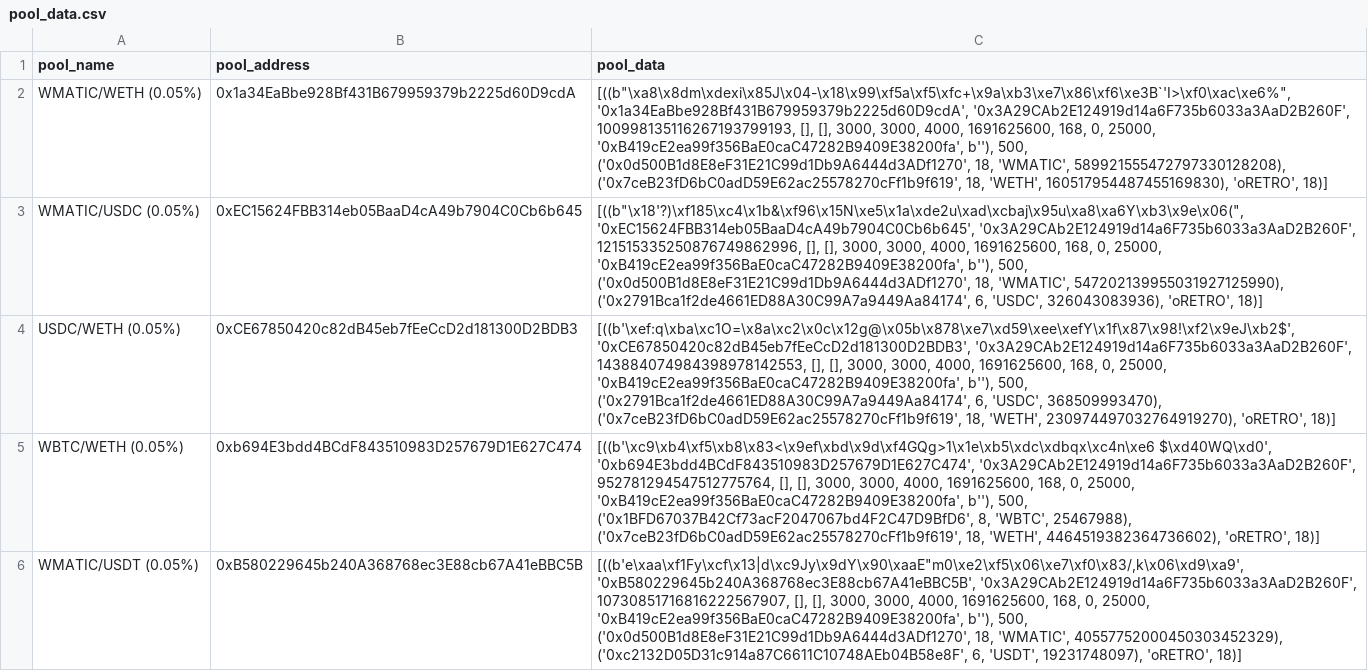
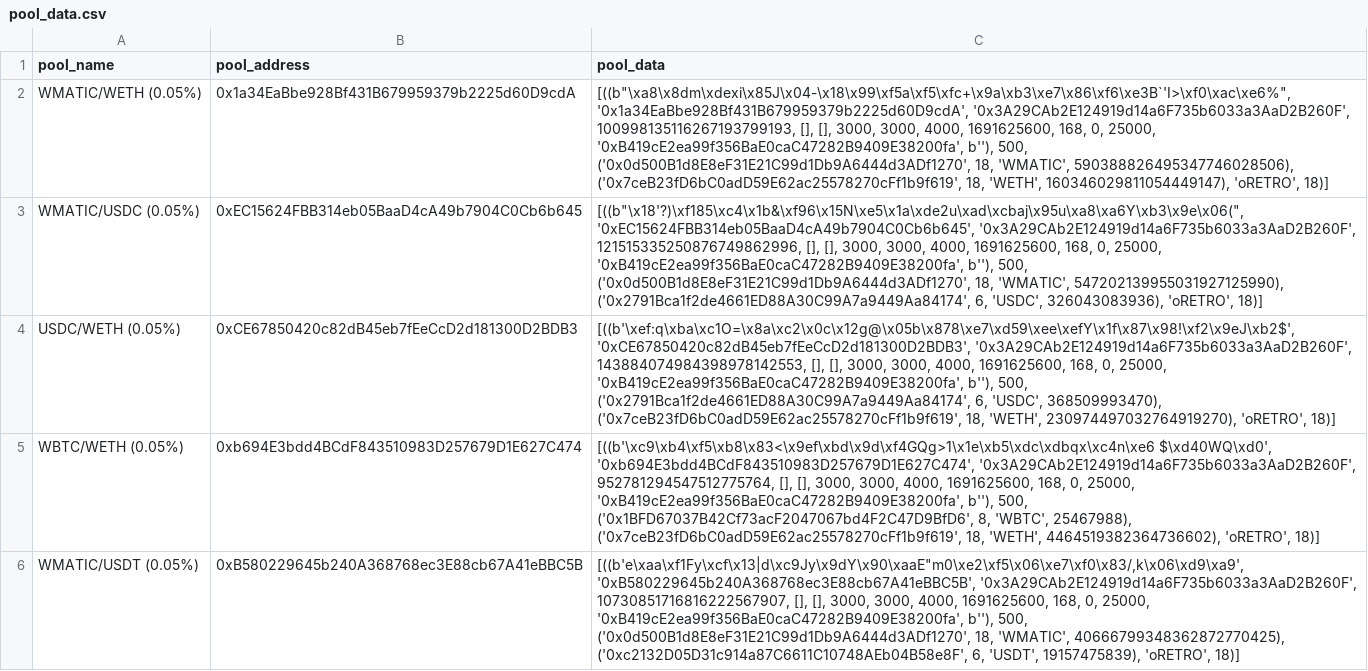
Before and after one commit to ALMIGHTYABE/Retro-Data, a CSV file: data/pool_data.csv, drawn as a sheet; only a part is shown; the diff covers the shown part only.

```diff
--- a/data/pool_data.csv
+++ b/data/pool_data.csv
@@ -1,3 +1,3 @@
 pool_name,pool_address,pool_data
-WMATIC/WETH (0.05%),0x1a34EaBbe928Bf431B679959379b2225d60D9cdA,"[((b""\xa8\x8dm\xdexi\x85J\x04-\x18\x99\xf5a\xf5\xfc+\x9a\xb3\xe7\x86\xf6\xe3B`'I>\xf0\xac\xe6%"", '0x1a34EaBbe928Bf431B679959379b2225d60D9cdA', '0x3A29CAb2E124919d14a6F735b6033a3AaD2B260F', 100998135116267193799193, [], [], 3000, 3000, 4000, 1691625600, 168, 0, 25000, '0xB419cE2ea99f356BaE0caC47282B9409E38200fa', b''), 500, ('0x0d500B1d8E8eF31E21C99d1Db9A6444d3ADf1270', 18, 'WMATIC', 589921555472797330128208), ('0x7ceB23fD6bC0adD59E62ac25578270cFf1b9f619', 18, 'WETH', 160517954487455169830), 'oRETRO', 18)]"
+WMATIC/WETH (0.05%),0x1a34EaBbe928Bf431B679959379b2225d60D9cdA,"[((b""\xa8\x8dm\xdexi\x85J\x04-\x18\x99\xf5a\xf5\xfc+\x9a\xb3\xe7\x86\xf6\xe3B`'I>\xf0\xac\xe6%"", '0x1a34EaBbe928Bf431B679959379b2225d60D9cdA', '0x3A29CAb2E124919d14a6F735b6033a3AaD2B260F', 100998135116267193799193, [], [], 3000, 3000, 4000, 1691625600, 168, 0, 25000, '0xB419cE2ea99f356BaE0caC47282B9409E38200fa', b''), 500, ('0x0d500B1d8E8eF31E21C99d1Db9A6444d3ADf1270', 18, 'WMATIC', 590388826495347746028506), ('0x7ceB23fD6bC0adD59E62ac25578270cFf1b9f619', 18, 'WETH', 160346029811054449147), 'oRETRO', 18)]"
 WMATIC/USDC (0.05%),0xEC15624FBB314eb05BaaD4cA49b7904C0Cb6b645,"[((b""\x18'?)\xf185\xc4\x1b&\xf96\x15N\xe5\x1a\xde2u\xad\xcbaj\x95u\xa8\xa6Y\xb3\x9e\x06("", '0xEC15624FBB314eb05BaaD4cA49b7904C0Cb6b645', '0x3A29CAb2E124919d14a6F735b6033a3AaD2B260F', 121515335250876749862996, [], [], 3000, 3000, 4000, 1691625600, 168, 0, 25000, '0xB419cE2ea99f356BaE0caC47282B9409E38200fa', b''), 500, ('0x0d500B1d8E8eF31E21C99d1Db9A6444d3ADf1270', 18, 'WMATIC', 547202139955031927125990), ('0x2791Bca1f2de4661ED88A30C99A7a9449Aa84174', 6, 'USDC', 326043083936), 'oRETRO', 18)]"
@@ -5,2 +5,2 @@ USDC/WETH (0.05%),0xCE67850420c82dB45eb7fEeCcD2d181300D2BDB3,"[((b'\xef:q\xba\xc
 WBTC/WETH (0.05%),0xb694E3bdd4BCdF843510983D257679D1E627C474,"[((b'\xc9\xb4\xf5\xb8\x83<\x9ef\xbd\x9d\xf4GQg>1\x1e\xb5\xdc\xdbqx\xc4n\xe6 $\xd40WQ\xd0', '0xb694E3bdd4BCdF843510983D257679D1E627C474', '0x3A29CAb2E124919d14a6F735b6033a3AaD2B260F', 952781294547512775764, [], [], 3000, 3000, 4000, 1691625600, 168, 0, 25000, '0xB419cE2ea99f356BaE0caC47282B9409E38200fa', b''), 500, ('0x1BFD67037B42Cf73acF2047067bd4F2C47D9BfD6', 8, 'WBTC', 25467988), ('0x7ceB23fD6bC0adD59E62ac25578270cFf1b9f619', 18, 'WETH', 4464519382364736602), 'oRETRO', 18)]"
-WMATIC/USDT (0.05%),0xB580229645b240A368768ec3E88cb67A41eBBC5B,"[((b'e\xaa\xf1Fy\xcf\x13|d\xc9Jy\x9dY\x90\xaaE""m0\xe2\xf5\x06\xe7\xf0\x83/,k\x06\xd9\xa9', '0xB580229645b240A368768ec3E88cb67A41eBBC5B', '0x3A29CAb2E124919d14a6F735b6033a3AaD2B260F', 10730851716816222567907, [], [], 3000, 3000, 4000, 1691625600, 168, 0, 25000, '0xB419cE2ea99f356BaE0caC47282B9409E38200fa', b''), 500, ('0x0d500B1d8E8eF31E21C99d1Db9A6444d3ADf1270', 18, 'WMATIC', 40557752000450303452329), ('0xc2132D05D31c914a87C6611C10748AEb04B58e8F', 6, 'USDT', 19231748097), 'oRETRO', 18)]"
+WMATIC/USDT (0.05%),0xB580229645b240A368768ec3E88cb67A41eBBC5B,"[((b'e\xaa\xf1Fy\xcf\x13|d\xc9Jy\x9dY\x90\xaaE""m0\xe2\xf5\x06\xe7\xf0\x83/,k\x06\xd9\xa9', '0xB580229645b240A368768ec3E88cb67A41eBBC5B', '0x3A29CAb2E124919d14a6F735b6033a3AaD2B260F', 10730851716816222567907, [], [], 3000, 3000, 4000, 1691625600, 168, 0, 25000, '0xB419cE2ea99f356BaE0caC47282B9409E38200fa', b''), 500, ('0x0d500B1d8E8eF31E21C99d1Db9A6444d3ADf1270', 18, 'WMATIC', 40666799348362872770425), ('0xc2132D05D31c914a87C6611C10748AEb04B58e8F', 6, 'USDT', 19157475839), 'oRETRO', 18)]"
```
Also changed, not shown: 8 edited cells elsewhere in this file, 1 other file.
